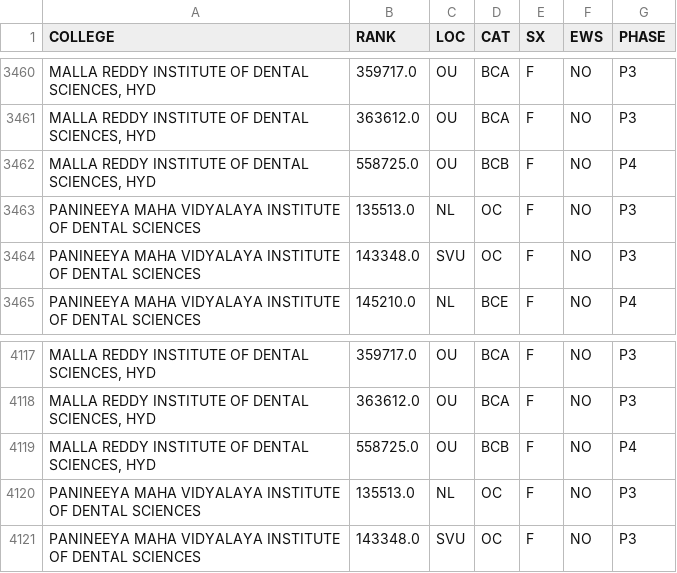
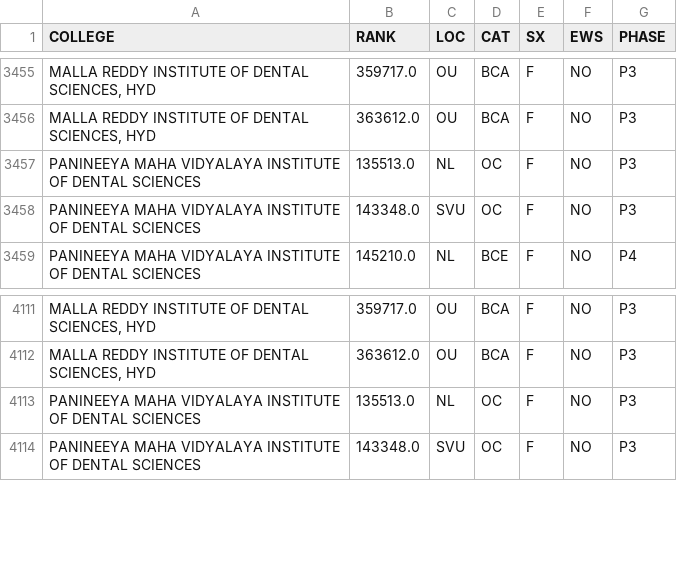
Before and after one commit to vignexshh/mh-prod, a CSV file: Tel & Ap Data/test3.csv, drawn as a sheet; only a part is shown, gaps mark what is left out; the diff covers the shown part only; the diff names each change by its address in the sheet, - before the commit and + after, or states it on an @@ line.

```diff
--- a/Tel & Ap Data/test3.csv
+++ b/Tel & Ap Data/test3.csv
-row 3462: MALLA REDDY INSTITUTE OF DENTAL SCIENCES, HYD | 558725.0 | OU | BCB | F | NO | P4
-row 4119: MALLA REDDY INSTITUTE OF DENTAL SCIENCES, HYD | 558725.0 | OU | BCB | F | NO | P4
```
Also changed, not shown: 5 removed rows elsewhere in this file, Tel & Ap Data/medicine_parsed-2.csv, Tel & Ap Data/p2.csv, 2 other files.
